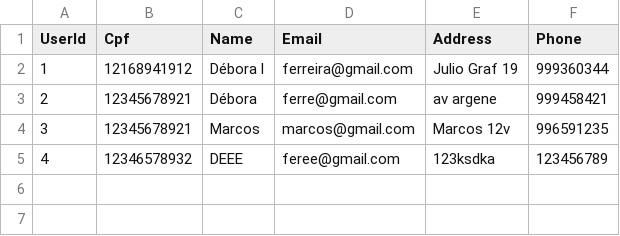
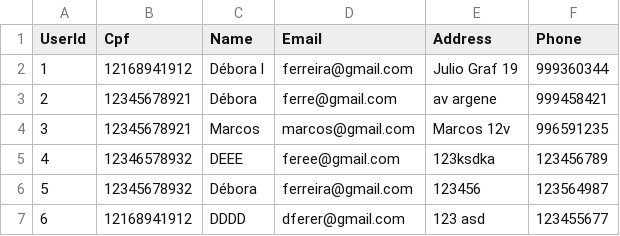
Before and after one commit to cxrnv/Console-Trainee-Techer, a CSV file: Files/Client.csv (was Files/Users.csv), drawn as a sheet; the diff names each change by its address in the sheet, - before the commit and + after, or states it on an @@ line.

```diff
--- a/Files/Users.csv
+++ b/Files/Client.csv
+row 6: 5 | 12345678932 | Débora | ferreira@gmail.com | 123456 | 123564987
+row 7: 6 | 12168941912 | DDDD | dferer@gmail.com | 123 asd | 123455677
```
Also changed, not shown: 30 other files.
